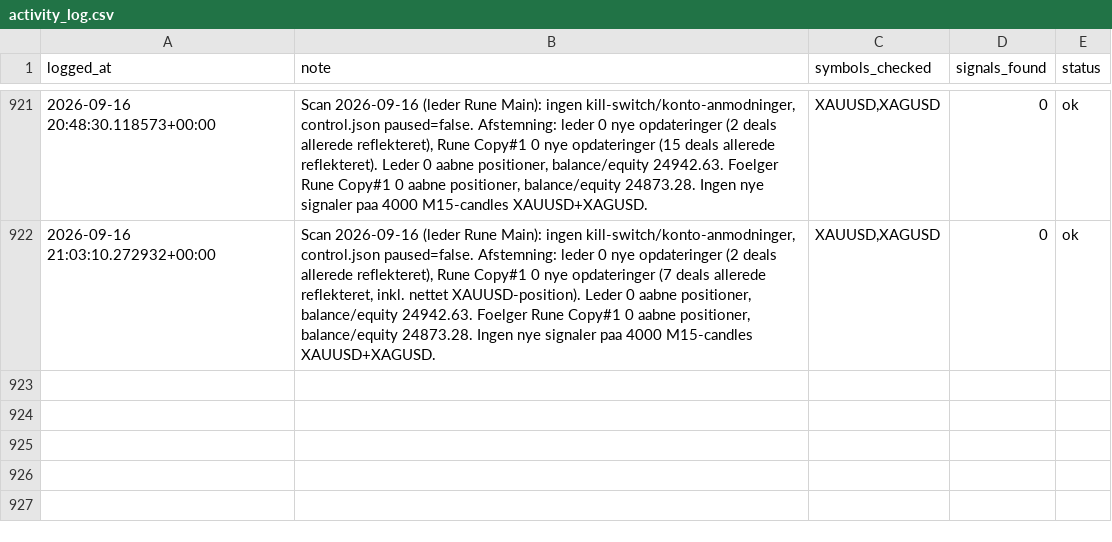
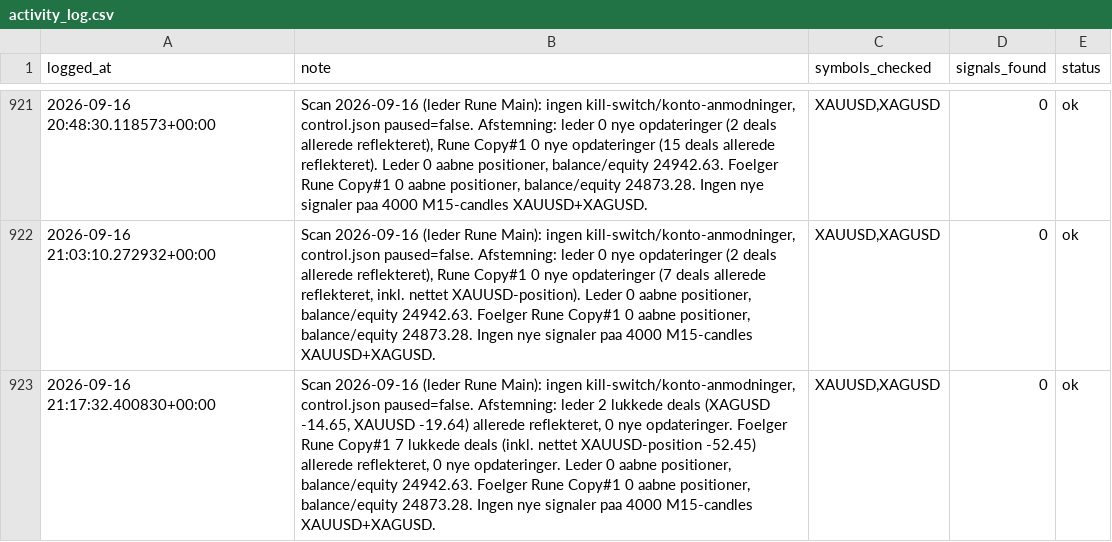
Before and after one commit to Runetherune/trading-dashboard, a CSV file: activity_log.csv, drawn as a sheet; only a part is shown, gaps mark what is left out.

Commit message:
Scan 2026-09-16 (leder Rune Main): ingen kill-switch/konto-anmodninger, control.json paused=false. Afstemning: leder 2 lukkede deals (XAGUSD -14.65, XAUUSD -19.64) allerede reflekteret, 0 nye opdateringer. Foelger Rune Copy#1 7 lukkede deals (inkl. nettet XAUUSD-position -52.45) allerede reflekteret, 0 nye opdateringer. Leder 0 aabne positioner, balance/equity 24942.63. Foelger Rune Copy#1 0 aabne positioner, balance/equity 24873.28. Ingen nye signaler paa 4000 M15-candles XAUUSD+XAGUSD.

```diff
--- a/activity_log.csv
+++ b/activity_log.csv
@@ -922 +922,2 @@ logged_at,note,symbols_checked,signals_found,status
 2026-09-16 21:03:10.272932+00:00,"Scan 2026-09-16 (leder Rune Main): ingen kill-switch/konto-anmodninger, control.json paused=false. Afstemning: leder 0 nye opdateringer (2 deals allerede reflekteret), Rune Copy#1 0 nye opdateringer (7 deals allerede reflekteret, inkl. nettet XAUUSD-position). Leder 0 aabne positioner, balance/equity 24942.63. Foelger Rune Copy#1 0 aabne positioner, balance/equity 24873.28. Ingen nye signaler paa 4000 M15-candles XAUUSD+XAGUSD.","XAUUSD,XAGUSD",0,ok
+2026-09-16 21:17:32.400830+00:00,"Scan 2026-09-16 (leder Rune Main): ingen kill-switch/konto-anmodninger, control.json paused=false. Afstemning: leder 2 lukkede deals (XAGUSD -14.65, XAUUSD -19.64) allerede reflekteret, 0 nye opdateringer. Foelger Rune Copy#1 7 lukkede deals (inkl. nettet XAUUSD-position -52.45) allerede reflekteret, 0 nye opdateringer. Leder 0 aabne positioner, balance/equity 24942.63. Foelger Rune Copy#1 0 aabne positioner, balance/equity 24873.28. Ingen nye signaler paa 4000 M15-candles XAUUSD+XAGUSD.","XAUUSD,XAGUSD",0,ok
```
Also changed, not shown: account_status.csv, 1 other file.
